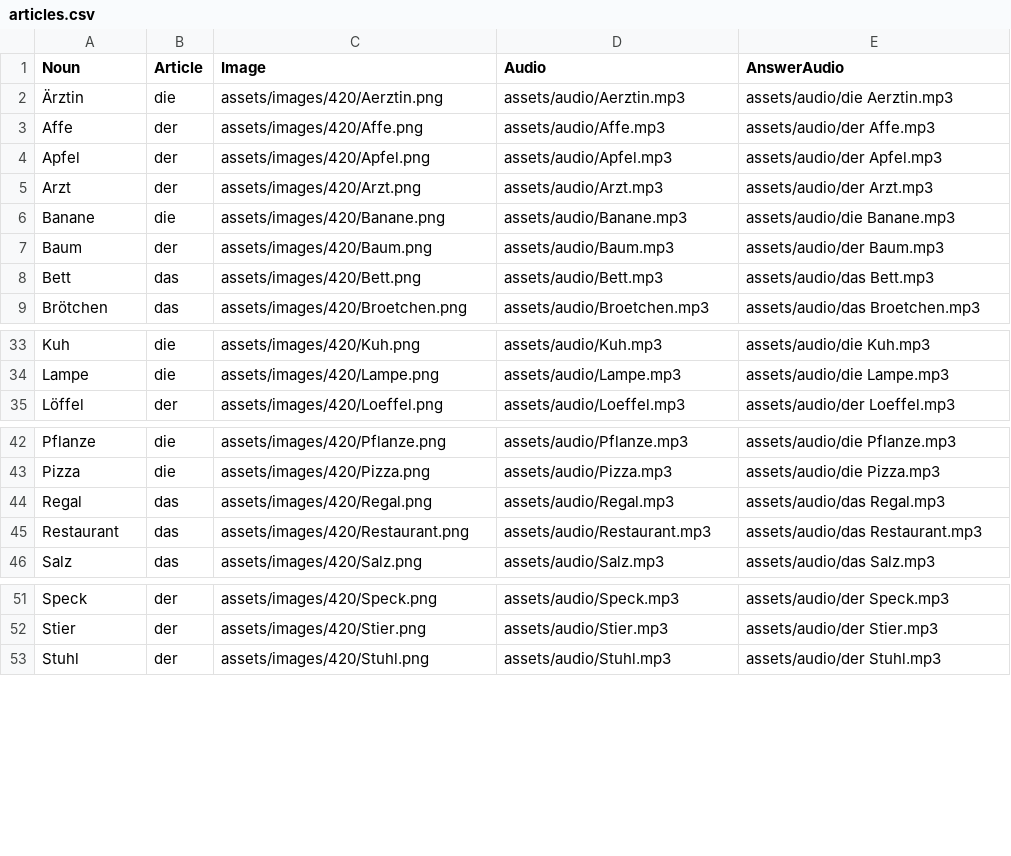
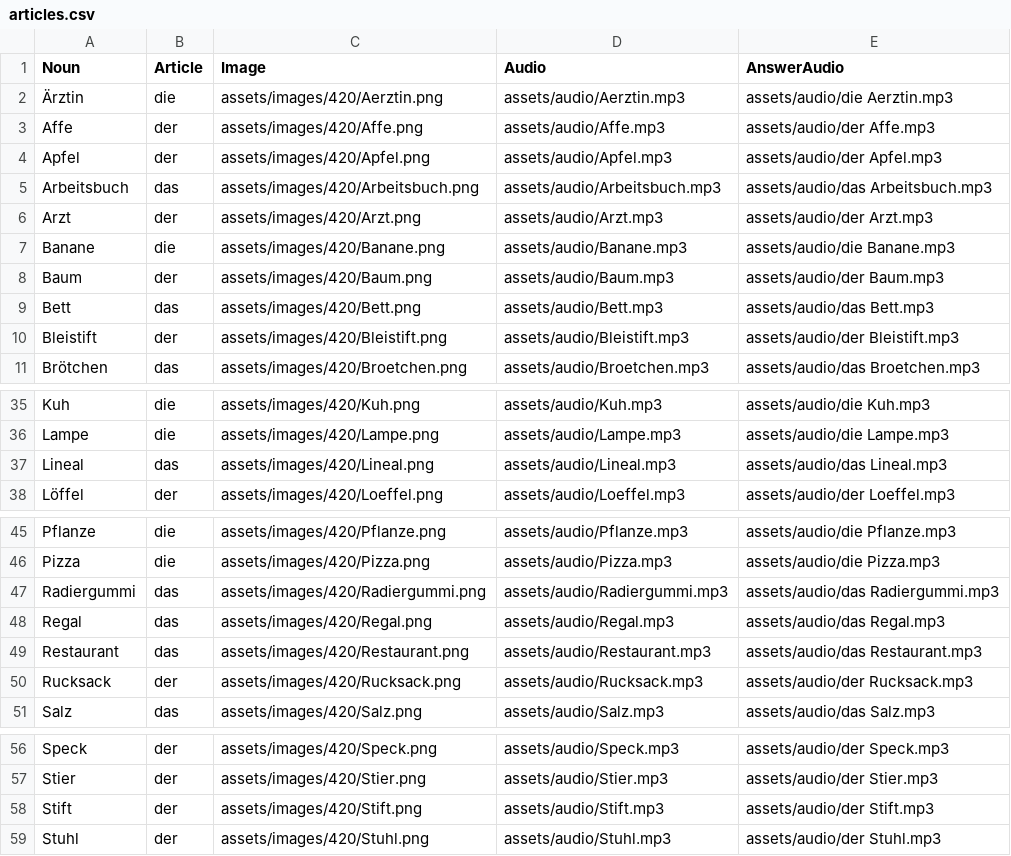
Before and after one commit to albertattard/wort-werk, a CSV file: assets/articles.csv, drawn as a sheet; only a part is shown, gaps mark what is left out; the diff names each change by its address in the sheet, - before the commit and + after, or states it on an @@ line.

```diff
--- a/assets/articles.csv
+++ b/assets/articles.csv
+row 5: Arbeitsbuch | das | assets/images/420/Arbeitsbuch.png | assets/audio/Arbeitsbuch.mp3 | assets/audio/das Arbeitsbuch.mp3
+row 10: Bleistift | der | assets/images/420/Bleistift.png | assets/audio/Bleistift.mp3 | assets/audio/der Bleistift.mp3
+row 37: Lineal | das | assets/images/420/Lineal.png | assets/audio/Lineal.mp3 | assets/audio/das Lineal.mp3
+row 47: Radiergummi | das | assets/images/420/Radiergummi.png | assets/audio/Radiergummi.mp3 | assets/audio/das Radiergummi.mp3
+row 50: Rucksack | der | assets/images/420/Rucksack.png | assets/audio/Rucksack.mp3 | assets/audio/der Rucksack.mp3
+row 58: Stift | der | assets/images/420/Stift.png | assets/audio/Stift.mp3 | assets/audio/der Stift.mp3
```
Also changed, not shown: 27 other files.
